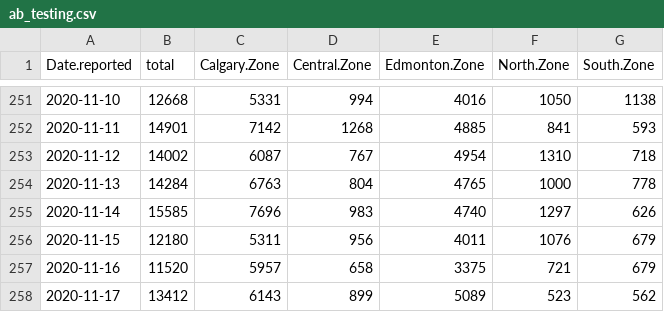
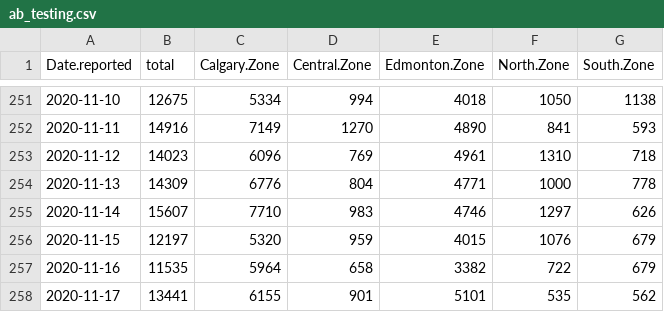
Before and after one commit to nodrogluap/real, a CSV file: ab_testing.csv, drawn as a sheet; only a part is shown, gaps mark what is left out; the diff covers the shown part only.

```diff
--- a/ab_testing.csv
+++ b/ab_testing.csv
@@ -251,8 +251,8 @@ Date.reported,total,Calgary.Zone,Central.Zone,Edmonton.Zone,North.Zone,South.Zon
-2020-11-10,12668,5331,994,4016,1050,1138
-2020-11-11,14901,7142,1268,4885,841,593
-2020-11-12,14002,6087,767,4954,1310,718
-2020-11-13,14284,6763,804,4765,1000,778
-2020-11-14,15585,7696,983,4740,1297,626
-2020-11-15,12180,5311,956,4011,1076,679
-2020-11-16,11520,5957,658,3375,721,679
-2020-11-17,13412,6143,899,5089,523,562
+2020-11-10,12675,5334,994,4018,1050,1138
+2020-11-11,14916,7149,1270,4890,841,593
+2020-11-12,14023,6096,769,4961,1310,718
+2020-11-13,14309,6776,804,4771,1000,778
+2020-11-14,15607,7710,983,4746,1297,626
+2020-11-15,12197,5320,959,4015,1076,679
+2020-11-16,11535,5964,658,3382,722,679
+2020-11-17,13441,6155,901,5101,535,562
```
Also changed, not shown: 7 added rows and 56 edited cells elsewhere in this file.
